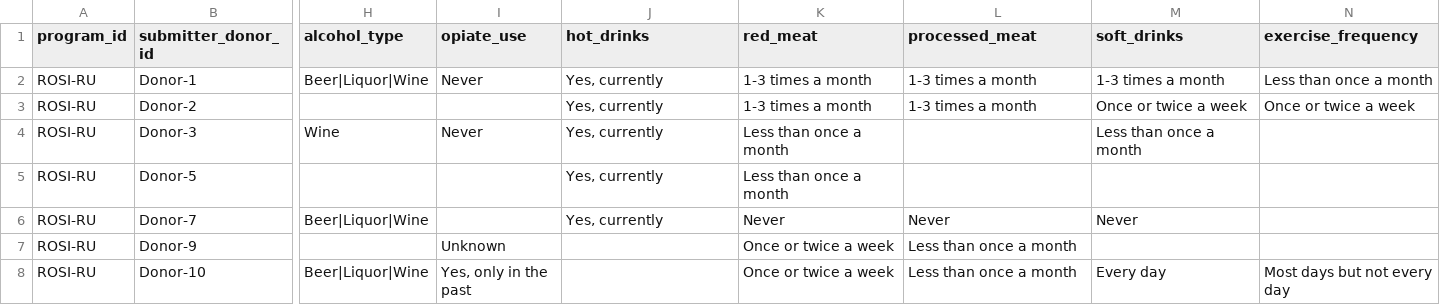
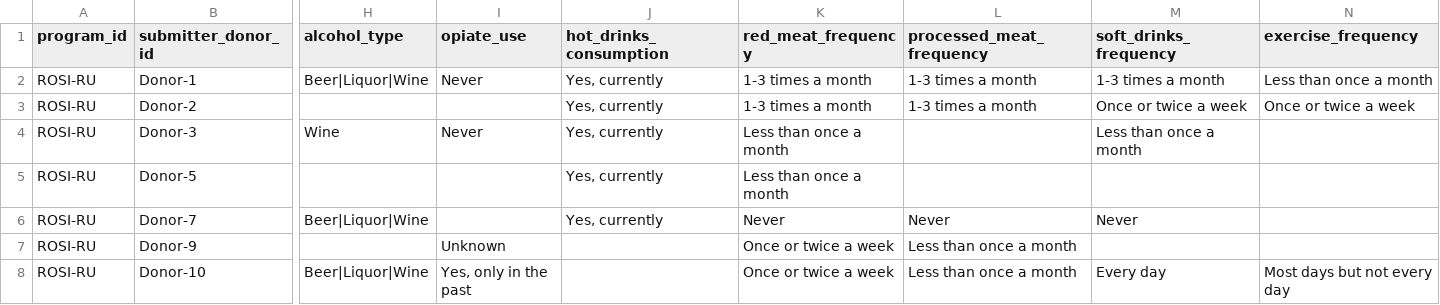
Before and after one commit to icgc-argo/test-data, a TSV file: clincal/exposure.tsv, drawn as a sheet; only a part is shown, gaps mark what is left out; the diff names each change by its address in the sheet, - before the commit and + after, or states it on an @@ line.

Commit message:
add new exposire fields

```diff
--- a/clincal/exposure.tsv
+++ b/clincal/exposure.tsv
-J1: hot_drinks
+J1: hot_drinks_consumption
-K1: red_meat
+K1: red_meat_frequency
-L1: processed_meat
+L1: processed_meat_frequency
-M1: soft_drinks
+M1: soft_drinks_frequency
```
